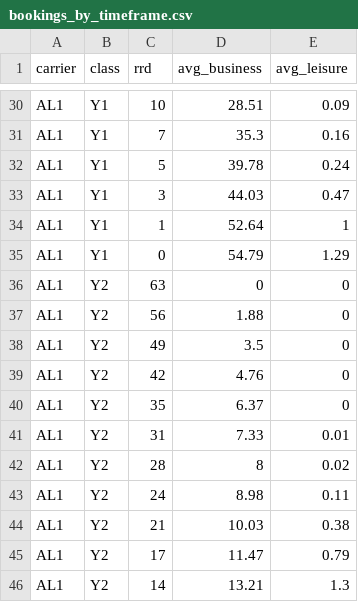
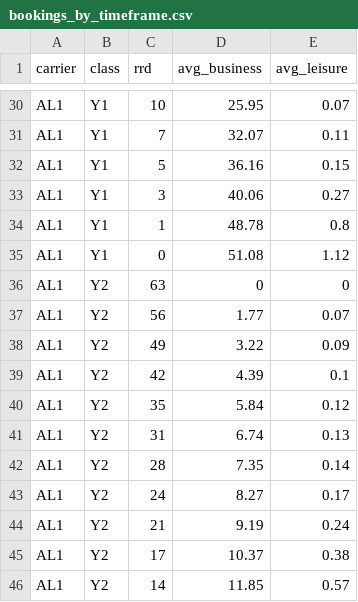
Before and after one commit to maitreyeee/passengersim, a CSV file: docs/Tutorials/verification/targets/10/bookings_by_timeframe.csv, drawn as a sheet; only a part is shown, gaps mark what is left out; the diff covers the shown part only; the diff names each change by its address in the sheet, - before the commit and + after, or states it on an @@ line.

```diff
--- a/docs/Tutorials/verification/targets/10/bookings_by_timeframe.csv
+++ b/docs/Tutorials/verification/targets/10/bookings_by_timeframe.csv
-D30 (avg_business): 28.51
+D30 (avg_business): 25.95
-E30 (avg_leisure): 0.09
+E30 (avg_leisure): 0.07
-D31 (avg_business): 35.3
+D31 (avg_business): 32.07
-E31 (avg_leisure): 0.16
+E31 (avg_leisure): 0.11
-D32 (avg_business): 39.78
+D32 (avg_business): 36.16
-E32 (avg_leisure): 0.24
+E32 (avg_leisure): 0.15
-D33 (avg_business): 44.03
+D33 (avg_business): 40.06
-E33 (avg_leisure): 0.47
+E33 (avg_leisure): 0.27
-D34 (avg_business): 52.64
+D34 (avg_business): 48.78
-E34 (avg_leisure): 1
+E34 (avg_leisure): 0.8
-D35 (avg_business): 54.79
+D35 (avg_business): 51.08
-E35 (avg_leisure): 1.29
+E35 (avg_leisure): 1.12
-D37 (avg_business): 1.88
+D37 (avg_business): 1.77
-E37 (avg_leisure): 0
+E37 (avg_leisure): 0.07
-D38 (avg_business): 3.5
+D38 (avg_business): 3.22
-E38 (avg_leisure): 0
+E38 (avg_leisure): 0.09
-D39 (avg_business): 4.76
+D39 (avg_business): 4.39
-E39 (avg_leisure): 0
+E39 (avg_leisure): 0.1
-D40 (avg_business): 6.37
+D40 (avg_business): 5.84
-E40 (avg_leisure): 0
+E40 (avg_leisure): 0.12
-D41 (avg_business): 7.33
+D41 (avg_business): 6.74
-E41 (avg_leisure): 0.01
+E41 (avg_leisure): 0.13
-D42 (avg_business): 8
+D42 (avg_business): 7.35
-E42 (avg_leisure): 0.02
+E42 (avg_leisure): 0.14
-D43 (avg_business): 8.98
+D43 (avg_business): 8.27
-E43 (avg_leisure): 0.11
+E43 (avg_leisure): 0.17
-D44 (avg_business): 10.03
+D44 (avg_business): 9.19
-E44 (avg_leisure): 0.38
+E44 (avg_leisure): 0.24
-D45 (avg_business): 11.47
+D45 (avg_business): 10.37
-E45 (avg_leisure): 0.79
+E45 (avg_leisure): 0.38
-D46 (avg_business): 13.21
+D46 (avg_business): 11.85
-E46 (avg_leisure): 1.3
+E46 (avg_leisure): 0.57
```
Also changed, not shown: 122 edited cells elsewhere in this file, docs/Tutorials/verification/targets/10/fare_class_mix.csv, 10 other files.
